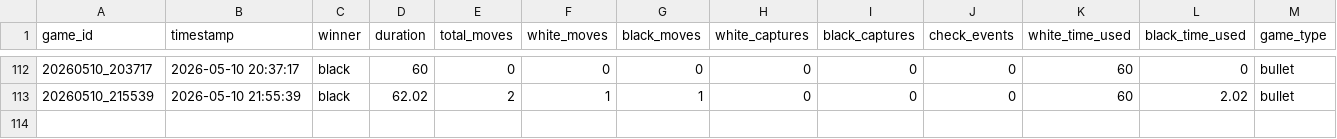
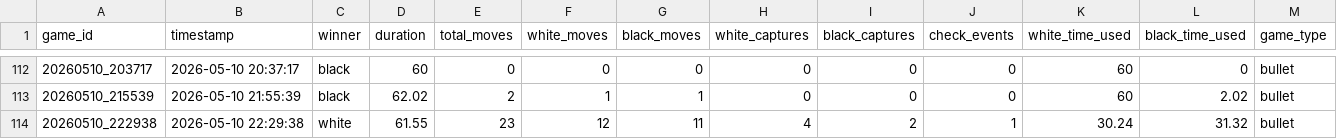
Before and after one commit to Tasachii/Chess960WZ, a CSV file: statistics/games_history.csv, drawn as a sheet; only a part is shown, gaps mark what is left out.

```diff
--- a/statistics/games_history.csv
+++ b/statistics/games_history.csv
@@ -113 +113,2 @@ game_id,timestamp,winner,duration,total_moves,white_moves,black_moves,white_capt
 20260510_215539,2026-05-10 21:55:39,black,62.02,2,1,1,0,0,0,60,2.02,bullet
+20260510_222938,2026-05-10 22:29:38,white,61.55,23,12,11,4,2,1,30.24,31.32,bullet
```
Also changed, not shown: statistics/moves_detail.csv, 3 other files.
